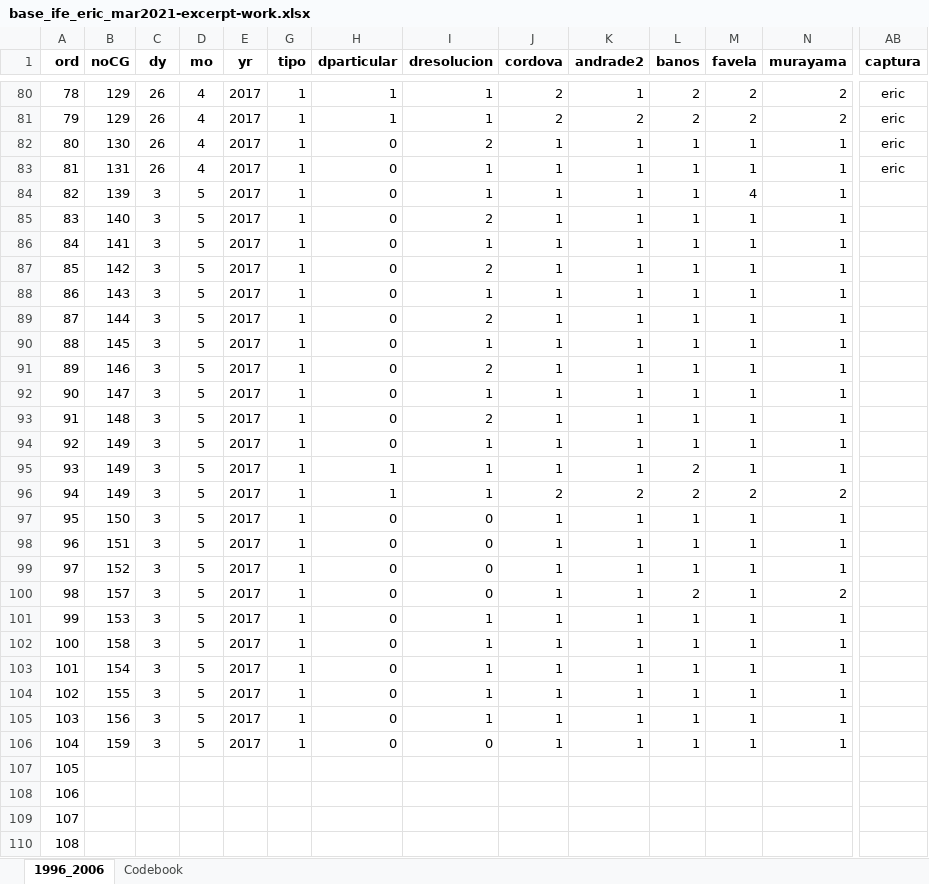
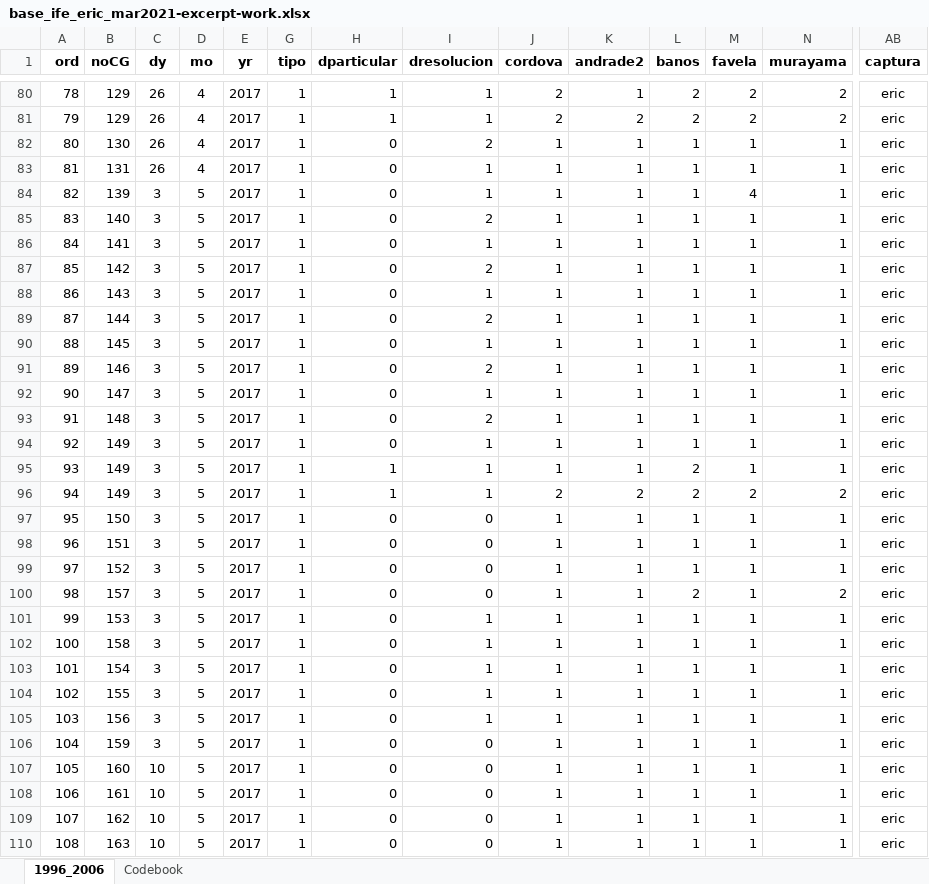
Before and after one commit to emagar/ife-update, an Excel workbook: data/work-in-progress/base_ife_eric_mar2021-excerpt-work.xlsx, sheet 1996_2006, drawn as a sheet; only a part is shown, gaps mark what is left out; values as stored, in another font and other column widths than the file's, no borders; the diff covers the shown part only; the diff names each change by its address in the sheet, - before the commit and + after, or states it on an @@ line.

Commit message:
Eric added votes 2017

```diff
--- a/data/work-in-progress/base_ife_eric_mar2021-excerpt-work.xlsx (sheet 1996_2006)
+++ b/data/work-in-progress/base_ife_eric_mar2021-excerpt-work.xlsx (sheet 1996_2006)
-AB84:AB110 (captura): (empty)
+AB84:AB110 (captura): eric
-B107 (noCG): (empty)
+B107 (noCG): 160
-C107:C110 (dy): (empty)
+C107:C110 (dy): 10
-D107:D110 (mo): (empty)
+D107:D110 (mo): 5
-E107:E110 (yr): (empty)
+E107:E110 (yr): 2017
-G107:G110 (tipo): (empty)
+G107:G110 (tipo): 1
-H107:H110 (dparticular): (empty)
+H107:H110 (dparticular): 0
-I107:I110 (dresolucion): (empty)
+I107:I110 (dresolucion): 0
-J107:J110 (cordova): (empty)
+J107:J110 (cordova): 1
-K107:K110 (andrade2): (empty)
+K107:K110 (andrade2): 1
-L107:L110 (banos): (empty)
+L107:L110 (banos): 1
-M107:M110 (favela): (empty)
+M107:M110 (favela): 1
-N107:N110 (murayama): (empty)
+N107:N110 (murayama): 1
-B108 (noCG): (empty)
+B108 (noCG): 161
-B109 (noCG): (empty)
+B109 (noCG): 162
-B110 (noCG): (empty)
+B110 (noCG): 163
```
Also changed, not shown: 518 edited cells elsewhere in this sheet.
